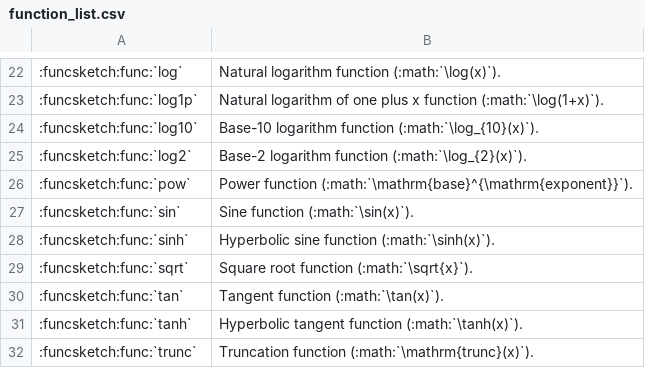
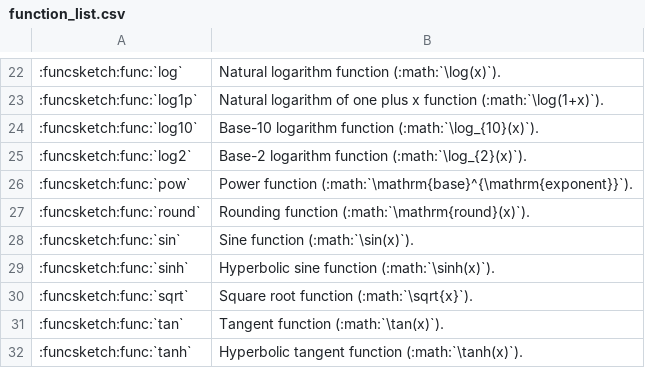
Before and after one commit to MusicScience37/FuncSketch, a CSV file: docs/sphinx/expression_reference/builtin_functions/function_list.csv, drawn as a sheet; only a part is shown, gaps mark what is left out; the shorter side is filled out with more unchanged rows; the diff names each change by its address in the sheet, - before the commit and + after, or states it on an @@ line.

Commit message:
:sparkles: Add round function.

```diff
--- a/docs/sphinx/expression_reference/builtin_functions/function_list.csv
+++ b/docs/sphinx/expression_reference/builtin_functions/function_list.csv
+row 27: :funcsketch:func:`round` | Rounding function (:math:`\mathrm{round}(x)`).
```
Also changed, not shown: 8 other files.
